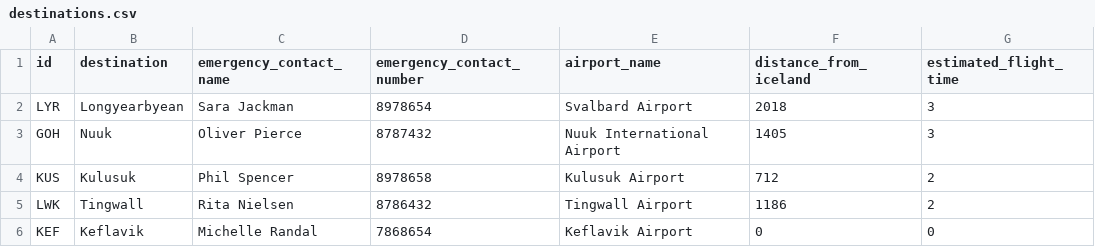
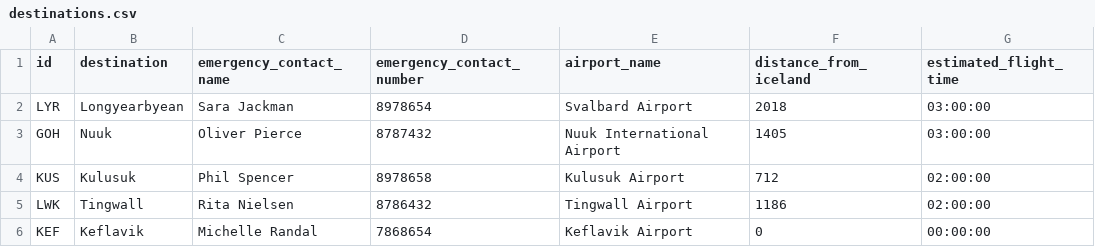
Before and after one commit to LarusThor/NaN-Air-Verklegt-1, a CSV file: files/destinations.csv, drawn as a sheet.

Commit message:
Calculate flight time fönn

```diff
--- a/files/destinations.csv
+++ b/files/destinations.csv
@@ -1,6 +1,6 @@
 id,destination,emergency_contact_name,emergency_contact_number,airport_name,distance_from_iceland,estimated_flight_time
-LYR,Longyearbyean, Sara Jackman, 8978654, Svalbard Airport, 2018, 3
-GOH,Nuuk, Oliver Pierce, 8787432, Nuuk International Airport, 1405, 3
-KUS,Kulusuk, Phil Spencer, 8978658, Kulusuk Airport, 712, 2
-LWK,Tingwall, Rita Nielsen, 8786432, Tingwall Airport, 1186, 2
-KEF,Keflavik, Michelle Randal, 7868654, Keflavik Airport, 0, 0
+LYR,Longyearbyean, Sara Jackman, 8978654, Svalbard Airport, 2018, 03:00:00
+GOH,Nuuk, Oliver Pierce, 8787432, Nuuk International Airport, 1405, 03:00:00
+KUS,Kulusuk, Phil Spencer, 8978658, Kulusuk Airport, 712, 02:00:00
+LWK,Tingwall, Rita Nielsen, 8786432, Tingwall Airport, 1186, 02:00:00
+KEF,Keflavik, Michelle Randal, 7868654, Keflavik Airport, 0, 00:00:00
```
Also changed, not shown: 2 other files.
